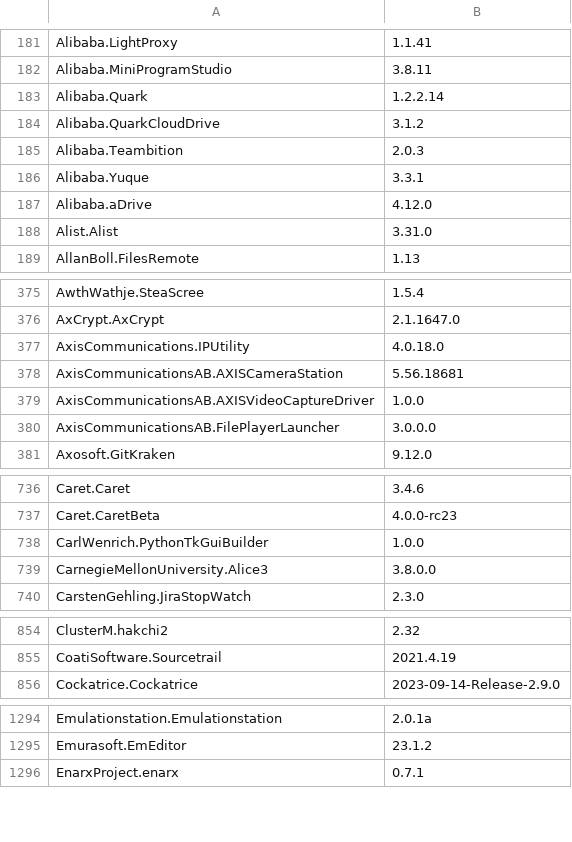
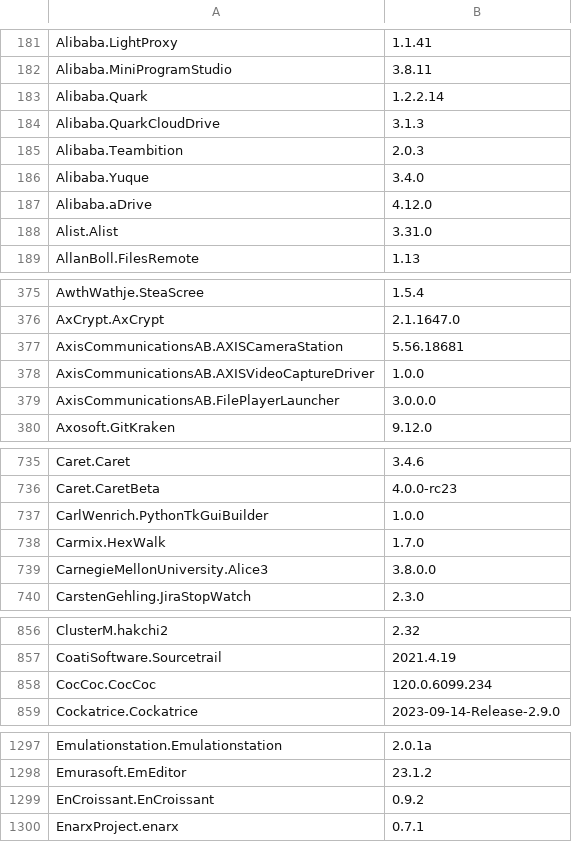
Before and after one commit to svrooij/winget-pkgs-index, a CSV file: index.csv, drawn as a sheet; only a part is shown, gaps mark what is left out; the diff covers the shown part only.

```diff
--- a/index.csv
+++ b/index.csv
@@ -183,5 +183,5 @@
 "Alibaba.Quark","1.2.2.14"
-"Alibaba.QuarkCloudDrive","3.1.2"
+"Alibaba.QuarkCloudDrive","3.1.3"
 "Alibaba.Teambition","2.0.3"
-"Alibaba.Yuque","3.3.1"
+"Alibaba.Yuque","3.4.0"
 "Alibaba.aDrive","4.12.0"
@@ -376,3 +376,2 @@
 "AxCrypt.AxCrypt","2.1.1647.0"
-"AxisCommunications.IPUtility","4.0.18.0"
 "AxisCommunicationsAB.AXISCameraStation","5.56.18681"
@@ -738,2 +737,3 @@
 "CarlWenrich.PythonTkGuiBuilder","1.0.0"
+"Carmix.HexWalk","1.7.0"
 "CarnegieMellonUniversity.Alice3","3.8.0.0"
@@ -855,2 +857,3 @@
 "CoatiSoftware.Sourcetrail","2021.4.19"
+"CocCoc.CocCoc","120.0.6099.234"
 "Cockatrice.Cockatrice","2023-09-14-Release-2.9.0"
@@ -1295,2 +1298,3 @@
 "Emurasoft.EmEditor","23.1.2"
+"EnCroissant.EnCroissant","0.9.2"
 "EnarxProject.enarx","0.7.1"
```
Also changed, not shown: 4 added rows, 1 removed row and 77 edited cells elsewhere in this file, 1 other file.
